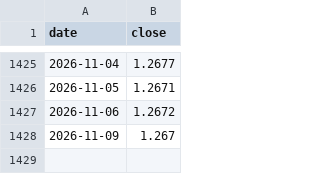
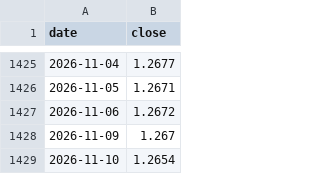
Before and after one commit to lishulincug/autotrade, a CSV file: .data_cache/fund_011061_2019-01-01_2026-12-31.csv, drawn as a sheet; only a part is shown, gaps mark what is left out.

```diff
--- a/.data_cache/fund_011061_2019-01-01_2026-12-31.csv
+++ b/.data_cache/fund_011061_2019-01-01_2026-12-31.csv
@@ -1428 +1428,2 @@ date,close
 2026-11-09,1.267
+2026-11-10,1.2654
```
Also changed, not shown: .data_cache/fund_006479_2019-01-01_2026-12-31.csv, .data_cache/fund_011062_2019-01-01_2026-12-31.csv, 13 other files.
